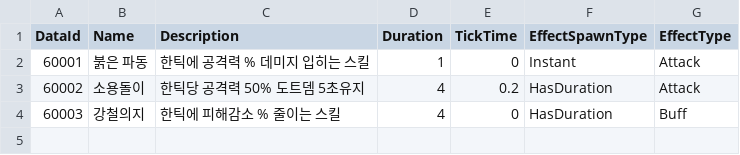
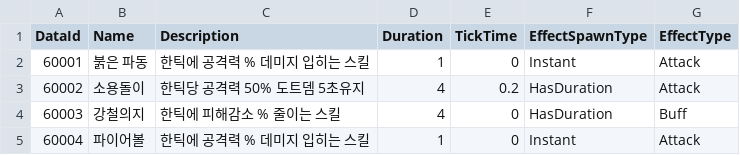
Before and after one commit to K-beomju/P1_Project, a CSV file: P1/Assets/Resources/Data/ExcelData/EffectData.csv, drawn as a sheet; the diff names each change by its address in the sheet, - before the commit and + after, or states it on an @@ line.

```diff
--- a/P1/Assets/Resources/Data/ExcelData/EffectData.csv
+++ b/P1/Assets/Resources/Data/ExcelData/EffectData.csv
+row 5: 60004 | 파이어볼 | 한틱에 공격력 % 데미지 입히는 스킬 | 1 | 0 | Instant | Attack
```
Also changed, not shown: P1/Assets/Resources/Data/ExcelData/SkillData.csv, 52 other files.
